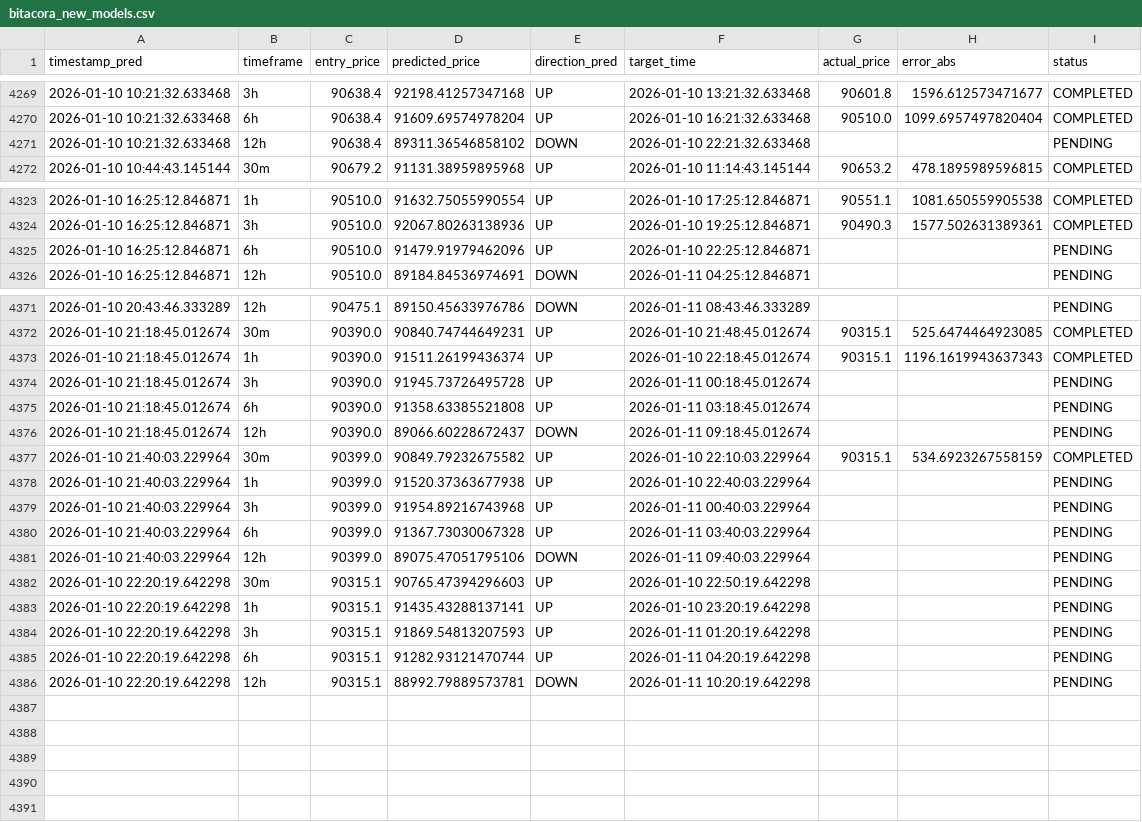
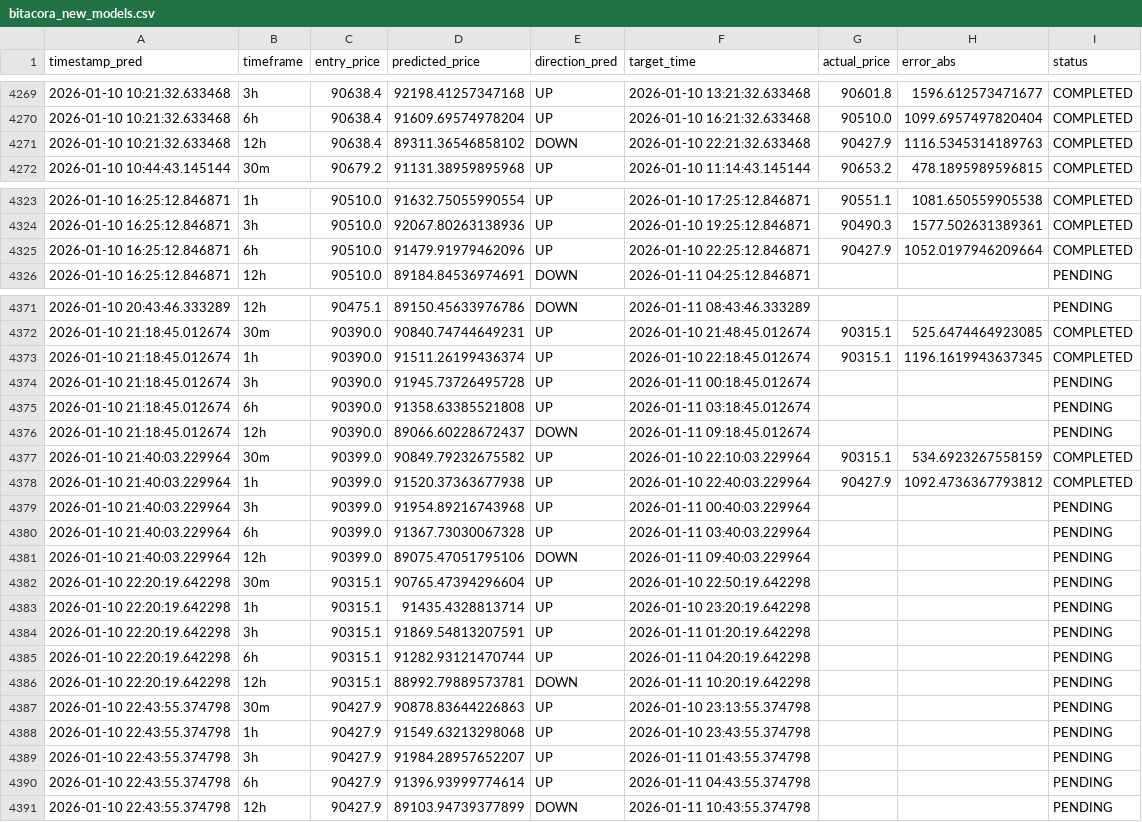
Before and after one commit to marchelo23/btc-live-test-private, a CSV file: bitacora_new_models.csv, drawn as a sheet; only a part is shown, gaps mark what is left out; the diff covers the shown part only.

```diff
--- a/bitacora_new_models.csv
+++ b/bitacora_new_models.csv
@@ -4270,3 +4270,3 @@ timestamp_pred,timeframe,entry_price,predicted_price,direction_pred,target_time,
 2026-01-10 10:21:32.633468,6h,90638.4,91609.69574978204,UP,2026-01-10 16:21:32.633468,90510.0,1099.6957497820404,COMPLETED
-2026-01-10 10:21:32.633468,12h,90638.4,89311.36546858102,DOWN,2026-01-10 22:21:32.633468,,,PENDING
+2026-01-10 10:21:32.633468,12h,90638.4,89311.36546858102,DOWN,2026-01-10 22:21:32.633468,90427.9,1116.5345314189763,COMPLETED
 2026-01-10 10:44:43.145144,30m,90679.2,91131.38959895968,UP,2026-01-10 11:14:43.145144,90653.2,478.1895989596815,COMPLETED
@@ -4324,3 +4324,3 @@ timestamp_pred,timeframe,entry_price,predicted_price,direction_pred,target_time,
 2026-01-10 16:25:12.846871,3h,90510.0,92067.80263138936,UP,2026-01-10 19:25:12.846871,90490.3,1577.502631389361,COMPLETED
-2026-01-10 16:25:12.846871,6h,90510.0,91479.91979462096,UP,2026-01-10 22:25:12.846871,,,PENDING
+2026-01-10 16:25:12.846871,6h,90510.0,91479.91979462096,UP,2026-01-10 22:25:12.846871,90427.9,1052.0197946209664,COMPLETED
 2026-01-10 16:25:12.846871,12h,90510.0,89184.84536974691,DOWN,2026-01-11 04:25:12.846871,,,PENDING
@@ -4372,3 +4372,3 @@ timestamp_pred,timeframe,entry_price,predicted_price,direction_pred,target_time,
 2026-01-10 21:18:45.012674,30m,90390.0,90840.74744649231,UP,2026-01-10 21:48:45.012674,90315.1,525.6474464923085,COMPLETED
-2026-01-10 21:18:45.012674,1h,90390.0,91511.26199436374,UP,2026-01-10 22:18:45.012674,90315.1,1196.1619943637343,COMPLETED
+2026-01-10 21:18:45.012674,1h,90390.0,91511.26199436374,UP,2026-01-10 22:18:45.012674,90315.1,1196.1619943637345,COMPLETED
 2026-01-10 21:18:45.012674,3h,90390.0,91945.73726495728,UP,2026-01-11 00:18:45.012674,,,PENDING
@@ -4377,3 +4377,3 @@ timestamp_pred,timeframe,entry_price,predicted_price,direction_pred,target_time,
 2026-01-10 21:40:03.229964,30m,90399.0,90849.79232675582,UP,2026-01-10 22:10:03.229964,90315.1,534.6923267558159,COMPLETED
-2026-01-10 21:40:03.229964,1h,90399.0,91520.37363677938,UP,2026-01-10 22:40:03.229964,,,PENDING
+2026-01-10 21:40:03.229964,1h,90399.0,91520.37363677938,UP,2026-01-10 22:40:03.229964,90427.9,1092.4736367793812,COMPLETED
 2026-01-10 21:40:03.229964,3h,90399.0,91954.89216743968,UP,2026-01-11 00:40:03.229964,,,PENDING
@@ -4381,6 +4381,11 @@ timestamp_pred,timeframe,entry_price,predicted_price,direction_pred,target_time,
 2026-01-10 21:40:03.229964,12h,90399.0,89075.47051795106,DOWN,2026-01-11 09:40:03.229964,,,PENDING
-2026-01-10 22:20:19.642298,30m,90315.1,90765.47394296603,UP,2026-01-10 22:50:19.642298,,,PENDING
-2026-01-10 22:20:19.642298,1h,90315.1,91435.43288137141,UP,2026-01-10 23:20:19.642298,,,PENDING
-2026-01-10 22:20:19.642298,3h,90315.1,91869.54813207593,UP,2026-01-11 01:20:19.642298,,,PENDING
+2026-01-10 22:20:19.642298,30m,90315.1,90765.47394296604,UP,2026-01-10 22:50:19.642298,,,PENDING
+2026-01-10 22:20:19.642298,1h,90315.1,91435.4328813714,UP,2026-01-10 23:20:19.642298,,,PENDING
+2026-01-10 22:20:19.642298,3h,90315.1,91869.54813207591,UP,2026-01-11 01:20:19.642298,,,PENDING
 2026-01-10 22:20:19.642298,6h,90315.1,91282.93121470744,UP,2026-01-11 04:20:19.642298,,,PENDING
 2026-01-10 22:20:19.642298,12h,90315.1,88992.79889573781,DOWN,2026-01-11 10:20:19.642298,,,PENDING
+2026-01-10 22:43:55.374798,30m,90427.9,90878.83644226863,UP,2026-01-10 23:13:55.374798,,,PENDING
+2026-01-10 22:43:55.374798,1h,90427.9,91549.63213298068,UP,2026-01-10 23:43:55.374798,,,PENDING
+2026-01-10 22:43:55.374798,3h,90427.9,91984.28957652207,UP,2026-01-11 01:43:55.374798,,,PENDING
+2026-01-10 22:43:55.374798,6h,90427.9,91396.93999774614,UP,2026-01-11 04:43:55.374798,,,PENDING
+2026-01-10 22:43:55.374798,12h,90427.9,89103.94739377899,DOWN,2026-01-11 10:43:55.374798,,,PENDING
```
Also changed, not shown: 3 edited cells elsewhere in this file.
